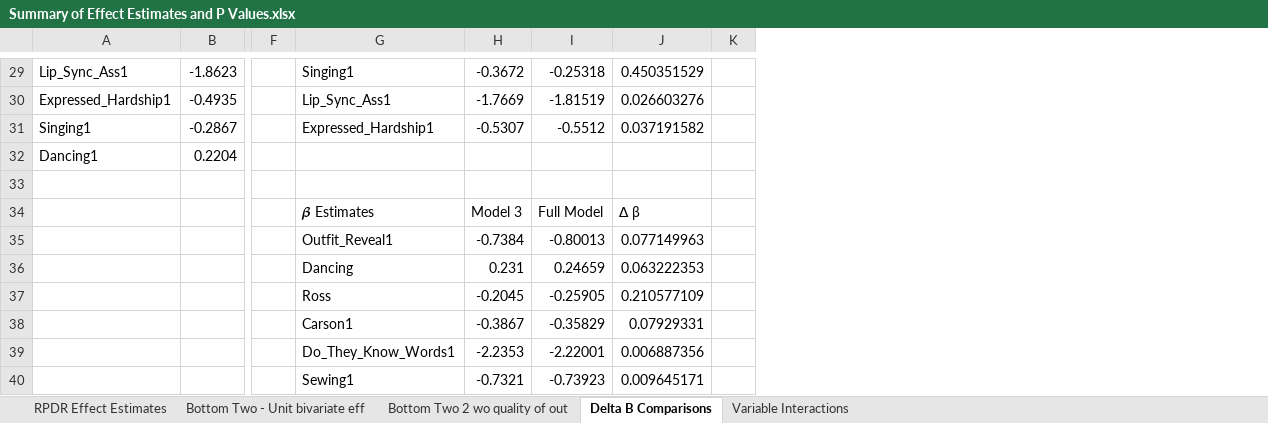
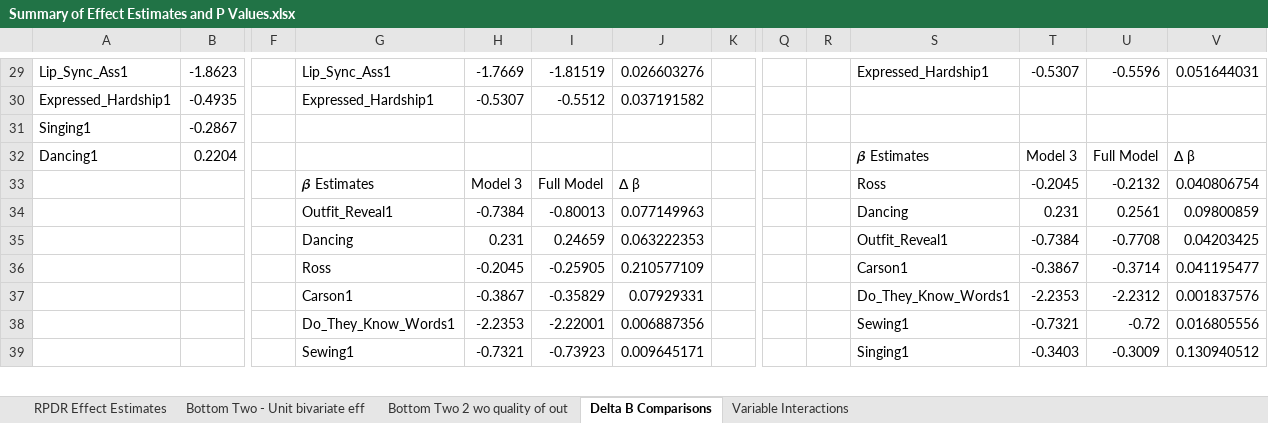
Before and after one commit to mb3005/RPDR, an Excel workbook: Summary of Effect Estimates and P Values.xlsx, sheet Delta B Comparisons, drawn as a sheet; only a part is shown, gaps mark what is left out; values as stored, in another font and other column widths than the file's, no cell formats; removed rows and columns are numbered as before the commit, all else as after; rows hold the shown columns only; the diff covers the shown part only; the diff names each change by its address in the sheet, - before the commit and + after, or states it on an @@ line.

```diff
--- a/Summary of Effect Estimates and P Values.xlsx (sheet Delta B Comparisons)
+++ b/Summary of Effect Estimates and P Values.xlsx (sheet Delta B Comparisons)
+column Q, empty
+column R, empty
+column S, rows 29-39: Expressed_Hardship1 |  |  | 𝜷 Estimates | Ross | Dancing | Outfit_Reveal1 | Carson1 | Do_They_Know_Words1 | Sewing1 | Singing1
+column T, rows 29-39: -0.5307 |  |  | Model 3 | -0.2045 | 0.231 | -0.7384 | -0.3867 | -2.2353 | -0.7321 | -0.3403
+column U, rows 29-39: -0.5596 |  |  | Full Model | -0.2132 | 0.2561 | -0.7708 | -0.3714 | -2.2312 | -0.72 | -0.3009
+column V, rows 29-39: 0.051644031 |  |  | ∆ β | 0.040806754 | 0.09800859 | 0.04203425 | 0.041195477 | 0.001837576 | 0.016805556 | 0.130940512
-G29: Singing1
+G29: Lip_Sync_Ass1
-H29: -0.3672
+H29: -1.7669
-I29: -0.25318
+I29: -1.81519
-J29: 0.450351529
+J29: 0.026603276
-G30: Lip_Sync_Ass1
+G30: Expressed_Hardship1
-H30: -1.7669
+H30: -0.5307
-I30: -1.81519
+I30: -0.5512
-J30: 0.026603276
+J30: 0.037191582
-G31: Expressed_Hardship1
+G31: (empty)
-H31: -0.5307
+H31: (empty)
-I31: -0.5512
+I31: (empty)
-J31: 0.037191582
+J31: (empty)
-row 33: (empty)
```
Also changed, not shown: 108 edited cells elsewhere in this sheet, sheet Bottom Two 2 wo quality of out, cell formats, formulas that keep their value, 2 other files.
